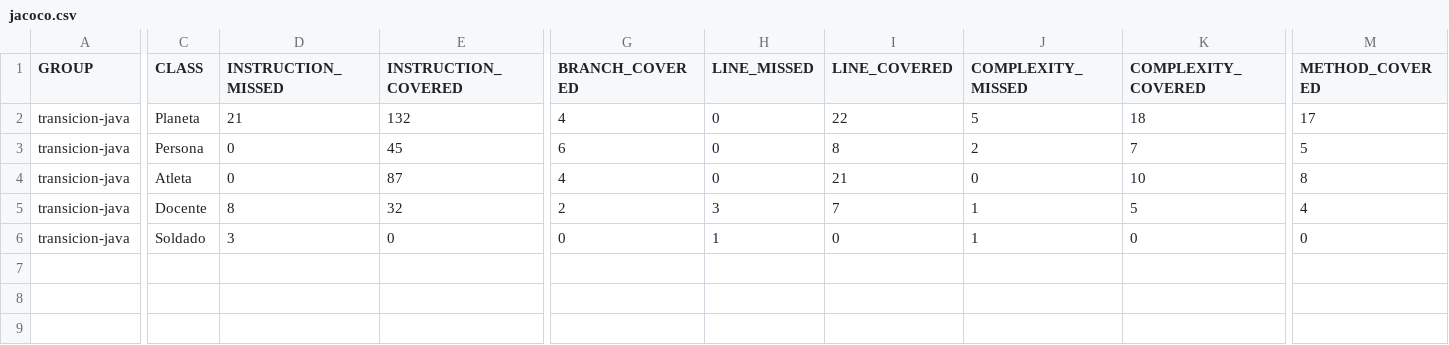
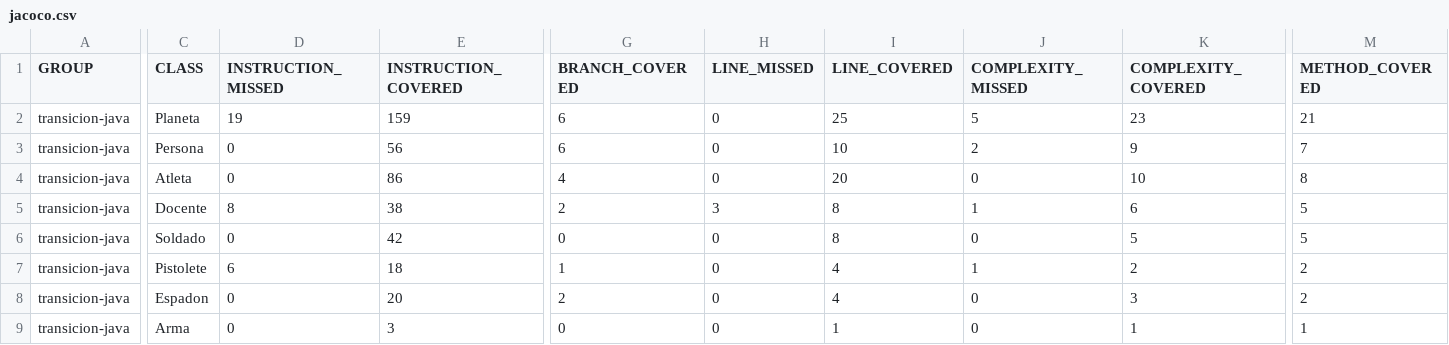
Before and after one commit to GabrielMartC/transicion-java-sem-3, a CSV file: target/site/jacoco/jacoco.csv, drawn as a sheet; only a part is shown, gaps mark what is left out; rows hold the shown columns only; the diff covers the shown part only; the diff names each change by its address in the sheet, - before the commit and + after, or states it on an @@ line.

Commit message:
parte5(soldados) + TEST: FINALIZADO (planetas coverage.89/persona cov.96/armas cov.87)

```diff
--- a/target/site/jacoco/jacoco.csv
+++ b/target/site/jacoco/jacoco.csv
-D2 (INSTRUCTION_MISSED): 21
+D2 (INSTRUCTION_MISSED): 19
-E2 (INSTRUCTION_COVERED): 132
+E2 (INSTRUCTION_COVERED): 159
-G2 (BRANCH_COVERED): 4
+G2 (BRANCH_COVERED): 6
-I2 (LINE_COVERED): 22
+I2 (LINE_COVERED): 25
-K2 (COMPLEXITY_COVERED): 18
+K2 (COMPLEXITY_COVERED): 23
-M2 (METHOD_COVERED): 17
+M2 (METHOD_COVERED): 21
-E3 (INSTRUCTION_COVERED): 45
+E3 (INSTRUCTION_COVERED): 56
-I3 (LINE_COVERED): 8
+I3 (LINE_COVERED): 10
-K3 (COMPLEXITY_COVERED): 7
+K3 (COMPLEXITY_COVERED): 9
-M3 (METHOD_COVERED): 5
+M3 (METHOD_COVERED): 7
-E4 (INSTRUCTION_COVERED): 87
+E4 (INSTRUCTION_COVERED): 86
-I4 (LINE_COVERED): 21
+I4 (LINE_COVERED): 20
-E5 (INSTRUCTION_COVERED): 32
+E5 (INSTRUCTION_COVERED): 38
-I5 (LINE_COVERED): 7
+I5 (LINE_COVERED): 8
-K5 (COMPLEXITY_COVERED): 5
+K5 (COMPLEXITY_COVERED): 6
-M5 (METHOD_COVERED): 4
+M5 (METHOD_COVERED): 5
-D6 (INSTRUCTION_MISSED): 3
+D6 (INSTRUCTION_MISSED): 0
-E6 (INSTRUCTION_COVERED): 0
+E6 (INSTRUCTION_COVERED): 42
-H6 (LINE_MISSED): 1
+H6 (LINE_MISSED): 0
-I6 (LINE_COVERED): 0
+I6 (LINE_COVERED): 8
-J6 (COMPLEXITY_MISSED): 1
+J6 (COMPLEXITY_MISSED): 0
-K6 (COMPLEXITY_COVERED): 0
+K6 (COMPLEXITY_COVERED): 5
-M6 (METHOD_COVERED): 0
+M6 (METHOD_COVERED): 5
+row 7: transicion-java | Pistolete | 6 | 18 | 1 | 0 | 4 | 1 | 2 | 2
+row 8: transicion-java | Espadon | 0 | 20 | 2 | 0 | 4 | 0 | 3 | 2
+row 9: transicion-java | Arma | 0 | 3 | 0 | 0 | 1 | 0 | 1 | 1
```
Also changed, not shown: 1 edited cell elsewhere in this file, 51 other files.
